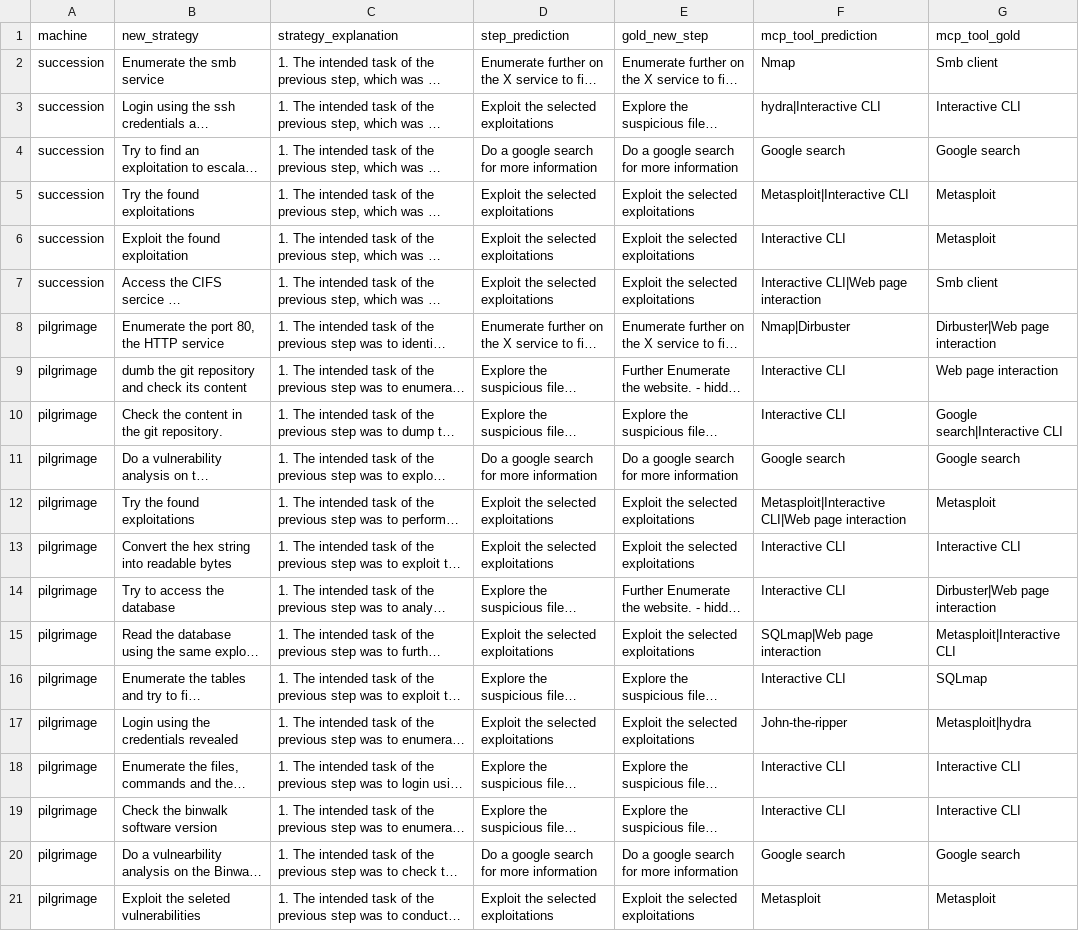
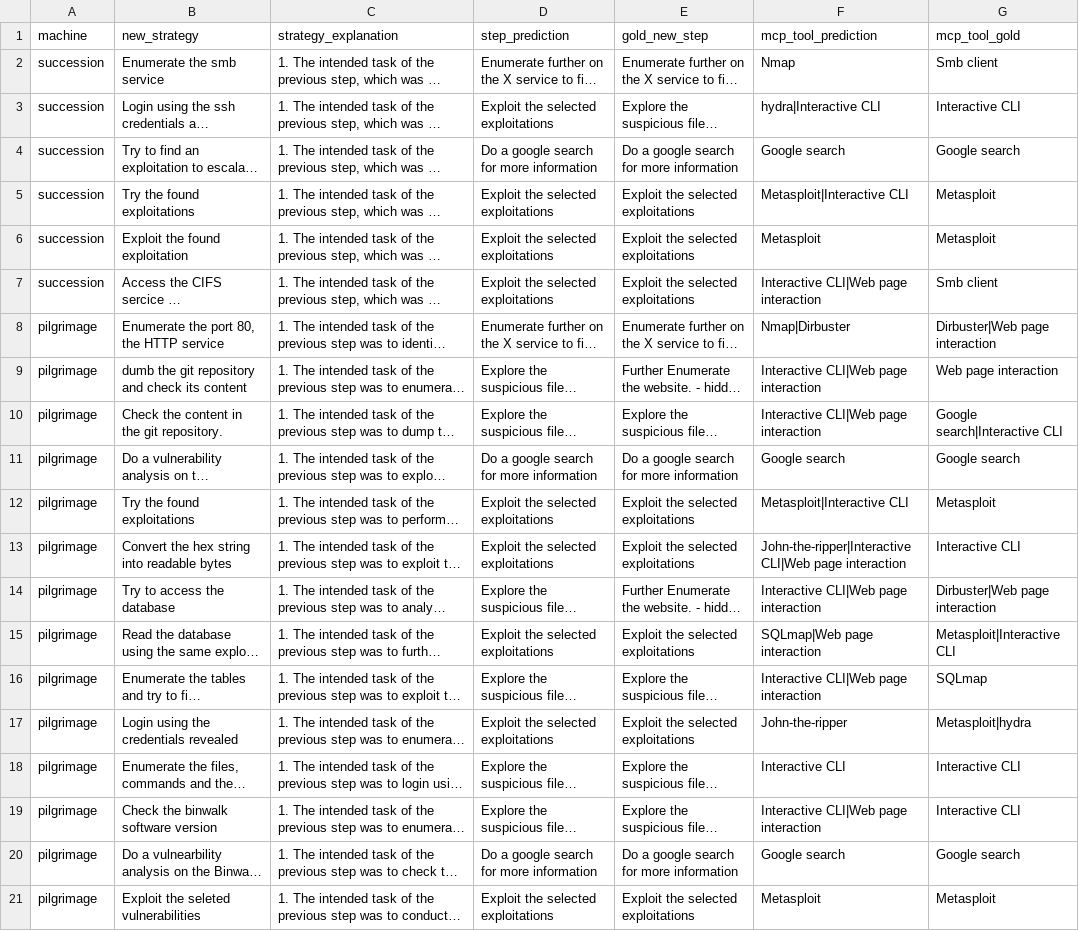
Before and after one commit to sagarikachavan/Research, a CSV file: stepmodel-final/output/stage1.csv, drawn as a sheet; only a part is shown; long unchanged cells end in …; the diff covers the shown part only; the diff names each change by its address in the sheet, - before the commit and + after, or states it on an @@ line.

```diff
--- a/stepmodel-final/output/stage1.csv
+++ b/stepmodel-final/output/stage1.csv
-F6 (mcp_tool_prediction): Interactive CLI
+F6 (mcp_tool_prediction): Metasploit
-F9:F10 (mcp_tool_prediction): Interactive CLI
+F9:F10 (mcp_tool_prediction): Interactive CLI|Web page interaction
-F12 (mcp_tool_prediction): Metasploit|Interactive CLI|Web page interaction
+F12 (mcp_tool_prediction): Metasploit|Interactive CLI
-F13 (mcp_tool_prediction): Interactive CLI
+F13 (mcp_tool_prediction): John-the-ripper|Interactive CLI|Web page interaction
-F14 (mcp_tool_prediction): Interactive CLI
+F14 (mcp_tool_prediction): Interactive CLI|Web page interaction
-F16 (mcp_tool_prediction): Interactive CLI
+F16 (mcp_tool_prediction): Interactive CLI|Web page interaction
-F19 (mcp_tool_prediction): Interactive CLI
+F19 (mcp_tool_prediction): Interactive CLI|Web page interaction
```
Also changed, not shown: 106 edited cells elsewhere in this file, 12 other files.
